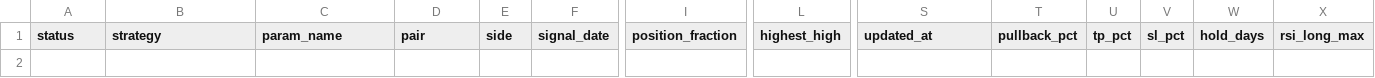
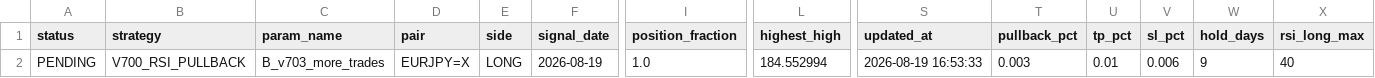
Before and after one commit to pengin01/Fx-Trade-System, a CSV file: fx_v811_positions.csv, drawn as a sheet; only a part is shown, gaps mark what is left out; rows hold the shown columns only; the diff names each change by its address in the sheet, - before the commit and + after, or states it on an @@ line.

```diff
--- a/fx_v811_positions.csv
+++ b/fx_v811_positions.csv
+row 2: PENDING | V700_RSI_PULLBACK | B_v703_more_trades | EURJPY=X | LONG | 2026-08-19 | 1.0 | 184.552994 | 2026-08-19 16:53:33 | 0.003 | 0.01 | 0.006 | 9 | 40
```
Also changed, not shown: fx_v811_equity.csv, fx_v812_signal_diagnostics.csv, 4 other files.
